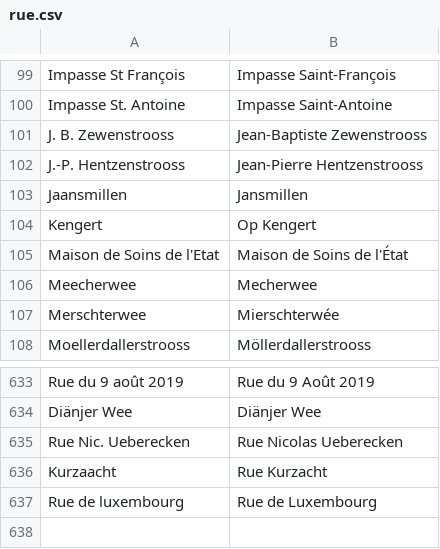
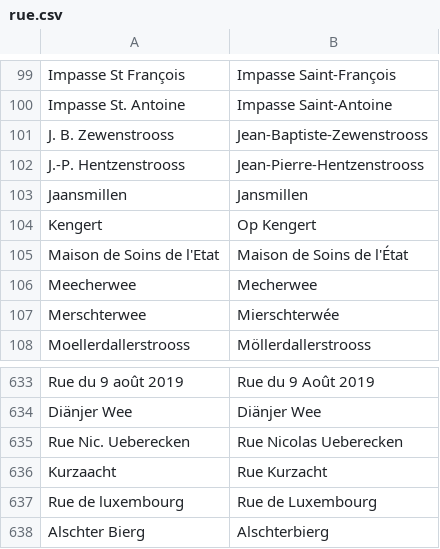
Before and after one commit to osmlu/csventrifuge, a CSV file: rules/luxembourg_addresses/rue.csv, drawn as a sheet; only a part is shown, gaps mark what is left out.

Commit message:
Never with space

```diff
--- a/rules/luxembourg_addresses/rue.csv
+++ b/rules/luxembourg_addresses/rue.csv
@@ -100,4 +100,4 @@ Impasse St François	Impasse Saint-François
 Impasse St. Antoine	Impasse Saint-Antoine
-J. B. Zewenstrooss	Jean-Baptiste Zewenstrooss
-J.-P. Hentzenstrooss	Jean-Pierre Hentzenstrooss
+J. B. Zewenstrooss	Jean-Baptiste-Zewenstrooss
+J.-P. Hentzenstrooss	Jean-Pierre-Hentzenstrooss
 Jaansmillen	Jansmillen
@@ -637 +637,2 @@ Kurzaacht	Rue Kurzacht
 Rue de luxembourg	Rue de Luxembourg
+Alschter Bierg	Alschterbierg
```
